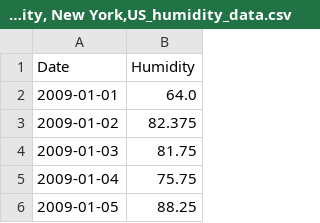
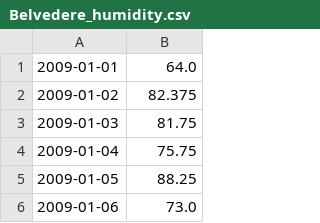
Before and after one commit to rowanwhelan/WeatherPerson, a CSV file: data/Belvedere_humidity.csv (was data/New York City, New York,US_humidity_data.csv), drawn as a sheet; only a part is shown; the shorter side is filled out with more unchanged rows; the diff names each change by its address in the sheet, - before the commit and + after, or states it on an @@ line.

Commit message:
started data cleaning

```diff
--- a/data/New York City, New York,US_humidity_data.csv
+++ b/data/Belvedere_humidity.csv
-row 1: Date | Humidity
```
Also changed, not shown: data/Bergstrom_humidity.csv, data/Miami_humidity.csv, 6 other files.
